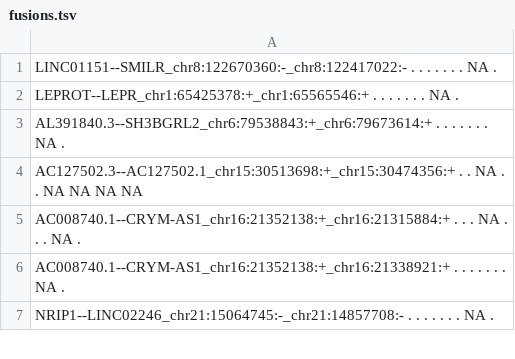
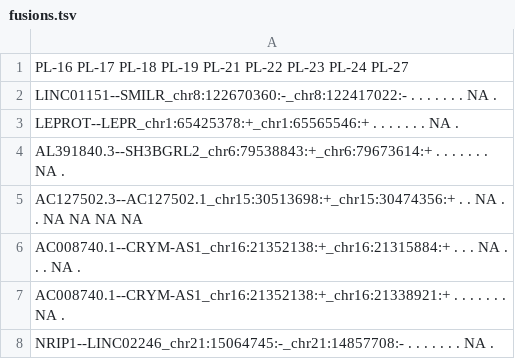
Before and after one commit to Andrea290799/TFM, a TSV file: Fusion_Genes/fusions.tsv, drawn as a sheet; only a part is shown; the diff names each change by its address in the sheet, - before the commit and + after, or states it on an @@ line.

Commit message:
Add files via upload

```diff
--- a/Fusion_Genes/fusions.tsv
+++ b/Fusion_Genes/fusions.tsv
+row 1: PL-16 PL-17 PL-18 PL-19 PL-21 PL-22 PL-23 PL-24 PL-27
```
